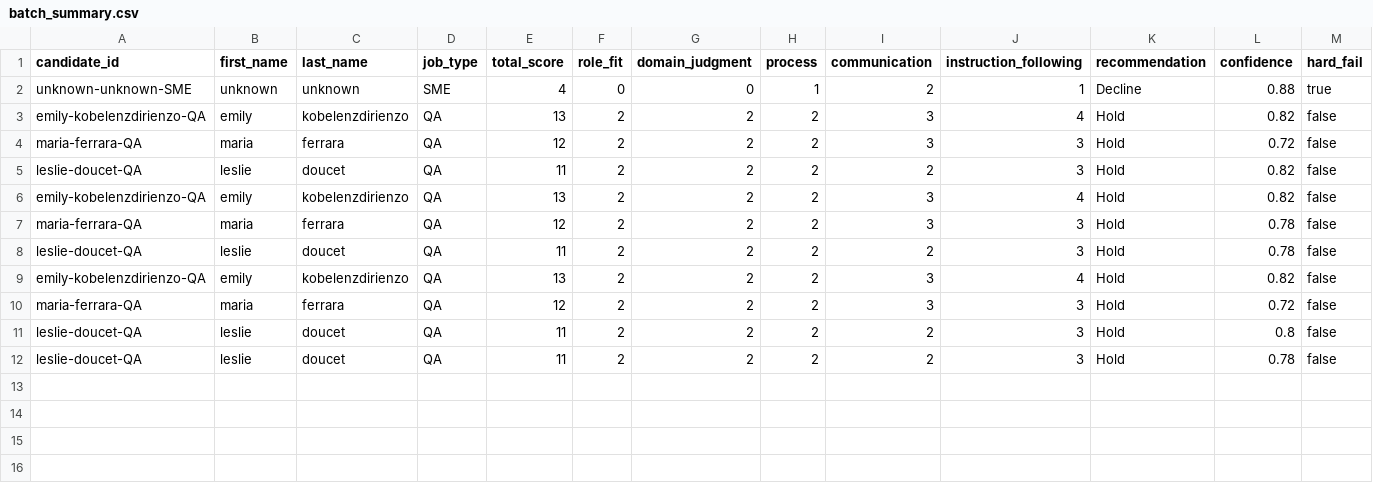
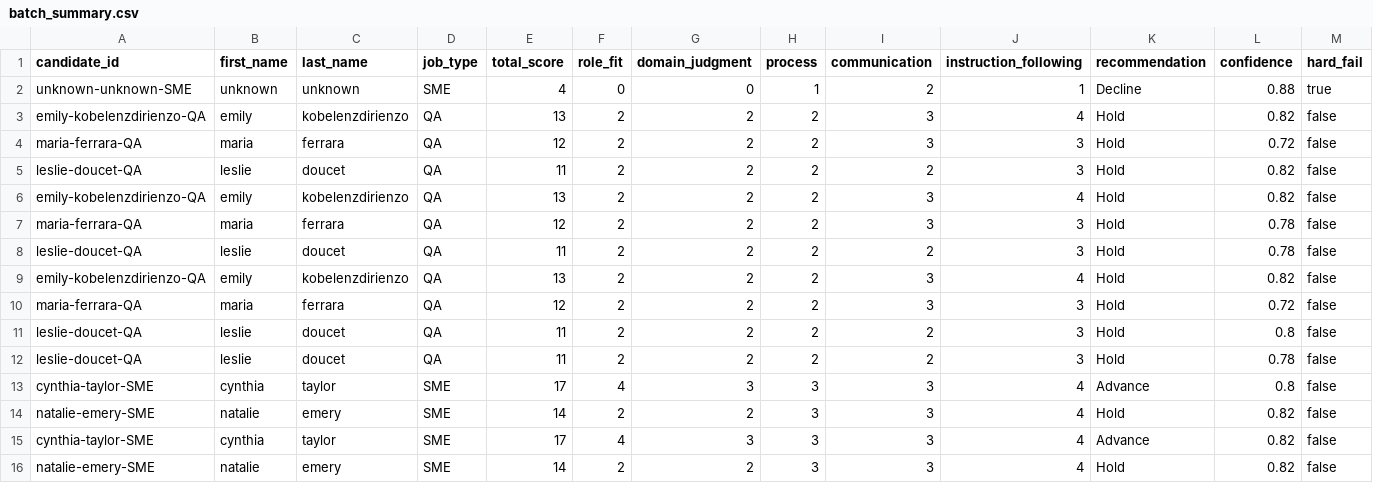
Before and after one commit to NitzanZacharia/interview-eval-pipeline, a CSV file: sim_output/batch_summary.csv, drawn as a sheet; only a part is shown; rows hold the shown columns only; the diff names each change by its address in the sheet, - before the commit and + after, or states it on an @@ line.

```diff
--- a/sim_output/batch_summary.csv
+++ b/sim_output/batch_summary.csv
+row 13: cynthia-taylor-SME | cynthia | taylor | SME | 17 | 4 | 3 | 3 | 3 | 4 | Advance | 0.8 | false
+row 14: natalie-emery-SME | natalie | emery | SME | 14 | 2 | 2 | 3 | 3 | 4 | Hold | 0.82 | false
+row 15: cynthia-taylor-SME | cynthia | taylor | SME | 17 | 4 | 3 | 3 | 3 | 4 | Advance | 0.82 | false
+row 16: natalie-emery-SME | natalie | emery | SME | 14 | 2 | 2 | 3 | 3 | 4 | Hold | 0.82 | false
```
Also changed, not shown: compare_output.csv, 1 other file.
